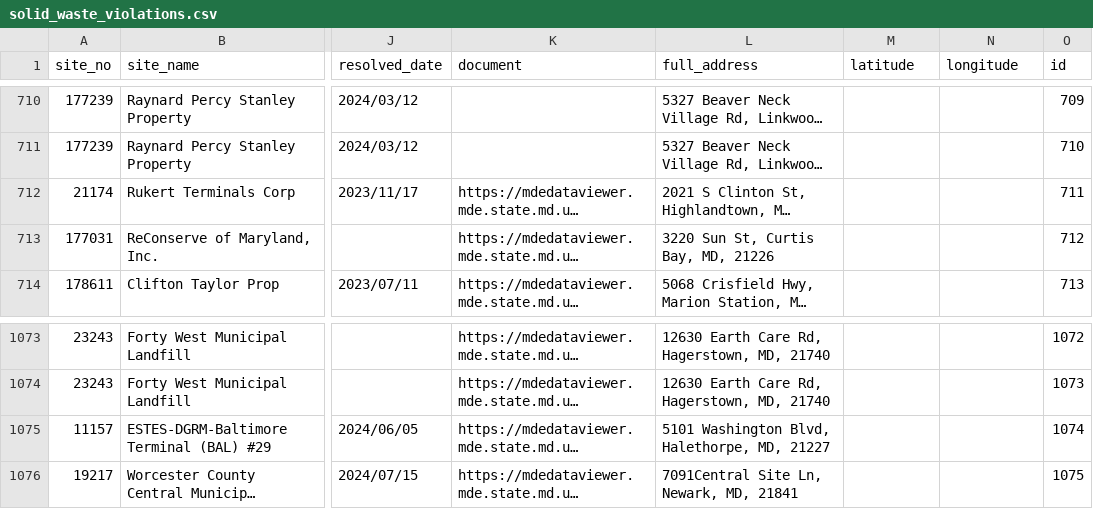
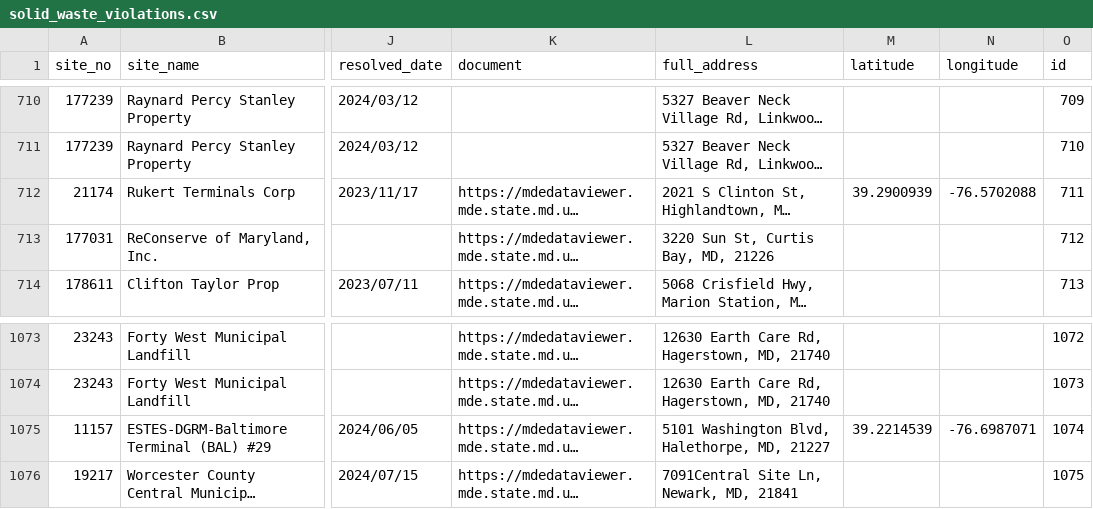
Before and after one commit to amahaja25/solid-waste, a CSV file: static/solid_waste_violations.csv, drawn as a sheet; only a part is shown, gaps mark what is left out; long unchanged cells end in …; the diff covers the shown part only; the diff names each change by its address in the sheet, - before the commit and + after, or states it on an @@ line.

```diff
--- a/static/solid_waste_violations.csv
+++ b/static/solid_waste_violations.csv
-M712 (latitude): (empty)
+M712 (latitude): 39.2900939
-N712 (longitude): (empty)
+N712 (longitude): -76.5702088
-M1075 (latitude): (empty)
+M1075 (latitude): 39.2214539
-N1075 (longitude): (empty)
+N1075 (longitude): -76.6987071
```
Also changed, not shown: 9 added rows and 10 edited cells elsewhere in this file.
